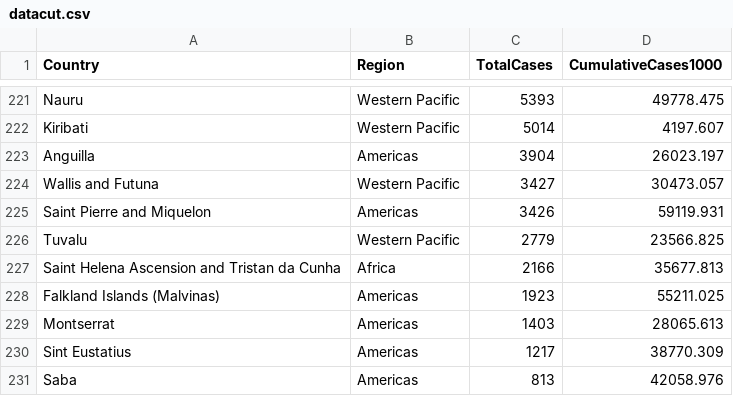
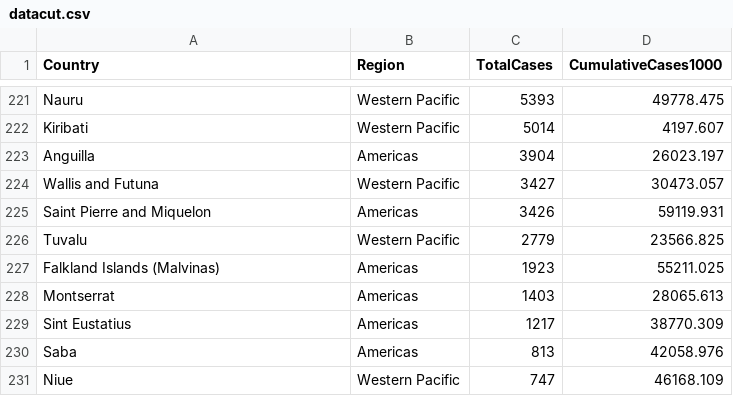
Before and after one commit to claitoncorrea/whodata, a CSV file: datacut.csv, drawn as a sheet; only a part is shown, gaps mark what is left out; the shorter side is filled out with more unchanged rows.

Commit message:
Update datacut.csv

```diff
--- a/datacut.csv
+++ b/datacut.csv
@@ -226,3 +226,2 @@ Saint Pierre and Miquelon;Americas;3426;59119.931
 Tuvalu;Western Pacific;2779;23566.825
-Saint Helena Ascension and Tristan da Cunha;Africa;2166;35677.813
 Falkland Islands (Malvinas);Americas;1923;55211.025
```
